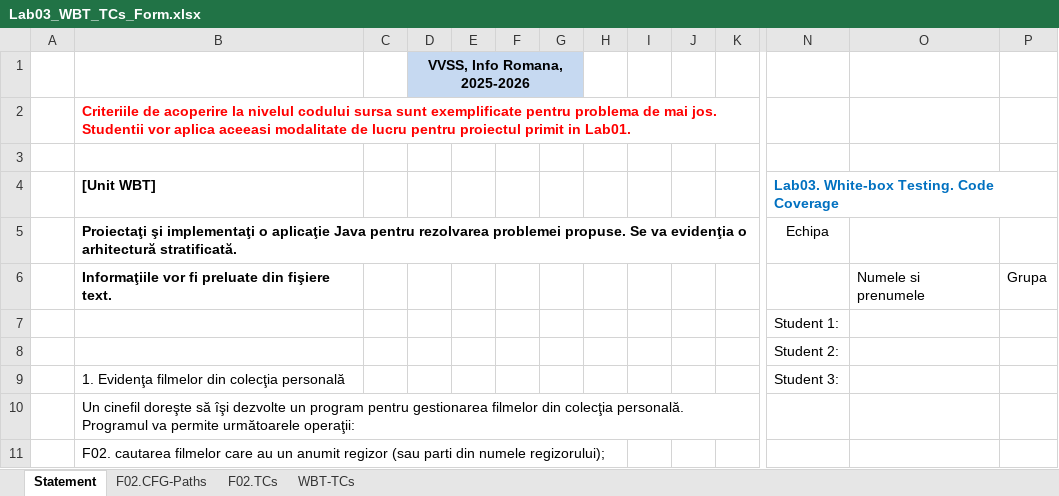
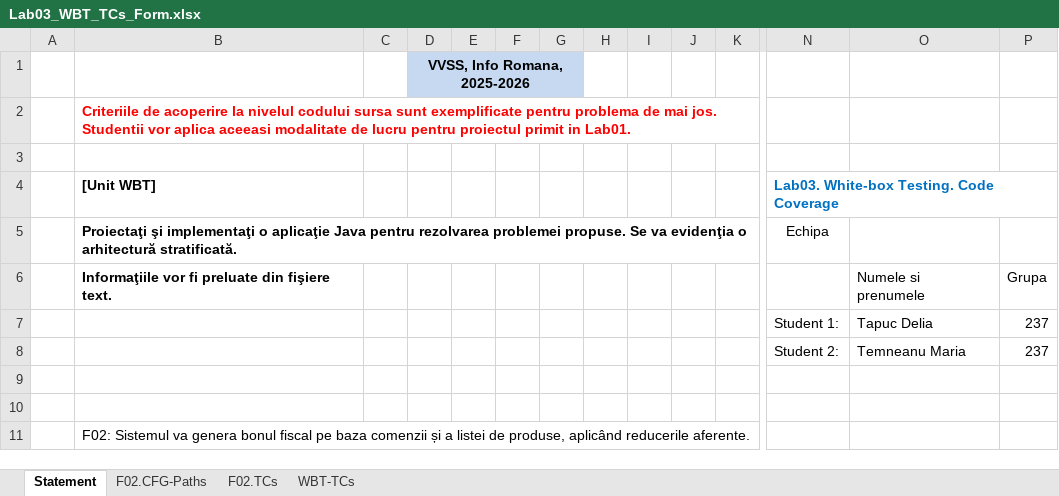
Before and after one commit to deliaelena08/VVSS-MyDrinkShop, an Excel workbook: docs/Lab03/Lab03_WBT_TCs_Form.xlsx, sheet Statement, drawn as a sheet; only a part is shown, gaps mark what is left out; values as stored, in another font and other column widths than the file's, no borders; removed rows and columns are numbered as before the commit, all else as after; rows hold the shown columns only; the diff names each change by its address in the sheet, - before the commit and + after, or states it on an @@ line.

```diff
--- a/docs/Lab03/Lab03_WBT_TCs_Form.xlsx (sheet Statement)
+++ b/docs/Lab03/Lab03_WBT_TCs_Form.xlsx (sheet Statement)
-row 7:  |  |  |  |  |  |  |  |  |  |  | Student 1:
-row 8:  |  |  |  |  |  |  |  |  |  |  | Student 2:
+row 7:  |  |  |  |  |  |  |  |  |  |  | Student 1: | Tapuc Delia | 237
+row 8:  |  |  |  |  |  |  |  |  |  |  | Student 2: | Temneanu Maria | 237
-row 9:  | 1. Evidenţa filmelor din colecţia personală |  |  |  |  |  |  |  |  |  | Student 3:
+row 9: (empty)
-B10 ([Unit WBT]): Un cinefil doreşte să îşi dezvolte un program pentru gestionarea filmelor din colecţia personală. Programul va permite următoarele operaţii:
+B10 ([Unit WBT]): (empty)
-B11 ([Unit WBT]): F02. cautarea filmelor care au un anumit regizor (sau parti din numele regizorului);
+B11 ([Unit WBT]): F02: Sistemul va genera bonul fiscal pe baza comenzii și a listei de produse, aplicând reducerile aferente.
```
Also changed, not shown: sheet F02.TCs, sheet WBT-TCs, sheet F02.CFG-Paths, formulas that keep their value, charts or pictures, docs/Lab02/Lab02_BBT_TCs_Form.xlsx, 8 other files.
